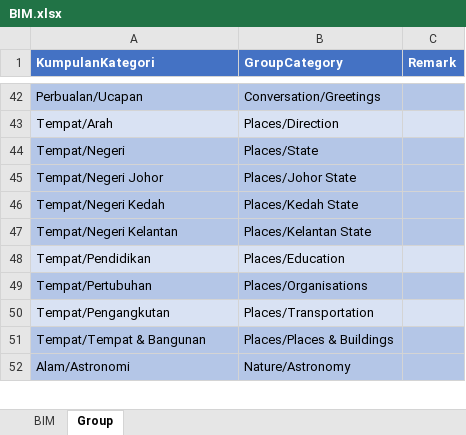
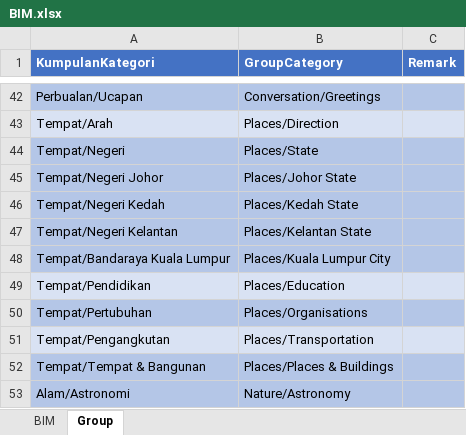
Before and after one commit to malaysiafederationofthedeaf/ggb-mfd-project, an Excel workbook: public/assets/BIM.xlsx, sheet Group, drawn as a sheet; only a part is shown, gaps mark what is left out; values as stored, in another font and other column widths than the file's, no borders; charts and pictures not drawn; the diff names each change by its address in the sheet, - before the commit and + after, or states it on an @@ line.

Commit message:
update BIM Sheet Kuala Lumpur

```diff
--- a/public/assets/BIM.xlsx (sheet Group)
+++ b/public/assets/BIM.xlsx (sheet Group)
+row 48: Tempat/Bandaraya Kuala Lumpur | Places/Kuala Lumpur City
```
Also changed, not shown: sheet BIM, hidden cells, 1 other file.
